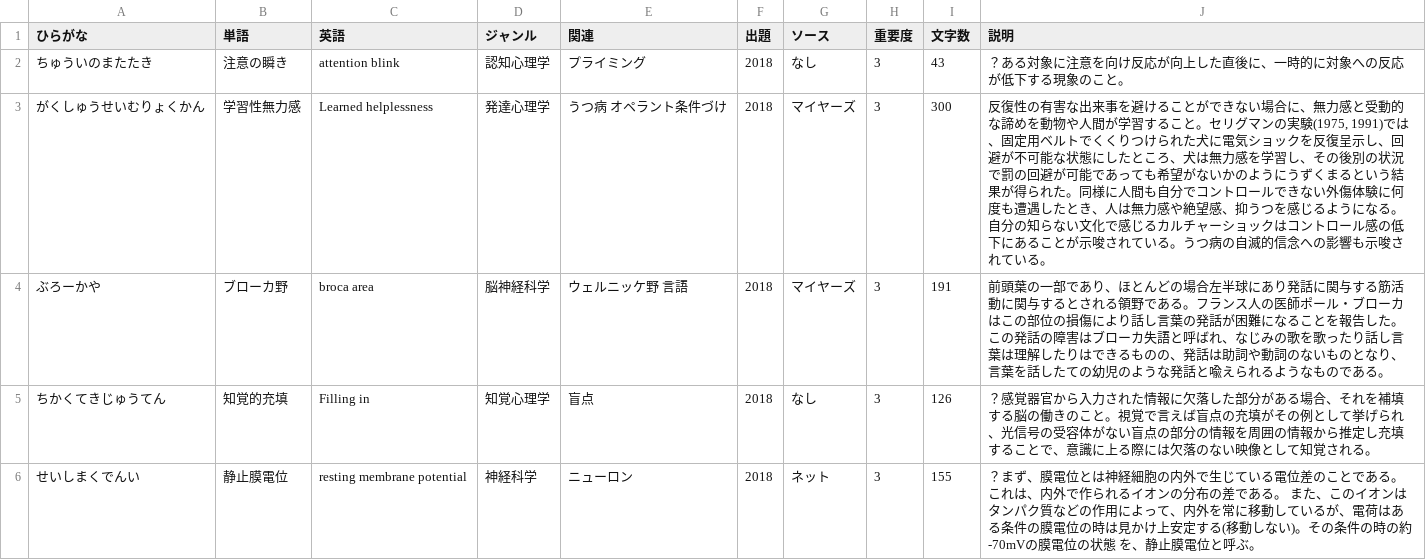
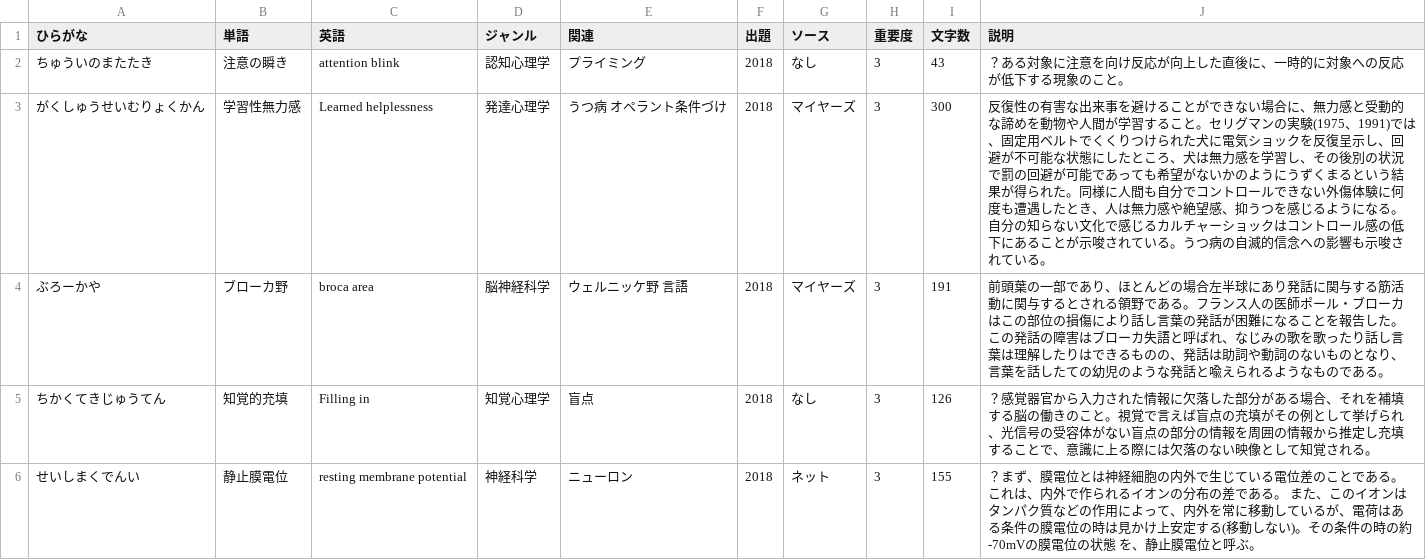
Before and after one commit to ut-uki/ut-uki.github.io, a CSV file: js/心理学単語帳v2.csv, drawn as a sheet; only a part is shown.

Commit message:
update csv

```diff
--- a/js/心理学単語帳v2.csv
+++ b/js/心理学単語帳v2.csv
@@ -2,3 +2,3 @@
 ちゅういのまたたき,注意の瞬き,attention blink,認知心理学,プライミング,2018,なし,3,43,？ある対象に注意を向け反応が向上した直後に、一時的に対象への反応が低下する現象のこと。
-がくしゅうせいむりょくかん,学習性無力感,Learned helplessness,発達心理学,うつ病　オペラント条件づけ,2018,マイヤーズ,3,300,"反復性の有害な出来事を避けることができない場合に、無力感と受動的な諦めを動物や人間が学習すること。セリグマンの実験(1975, 1991)では、固定用ベルトでくくりつけられた犬に電気ショックを反復呈示し、回避が不可能な状態にしたところ、犬は無力感を学習し、その後別の状況で罰の回避が可能であっても希望がないかのようにうずくまるという結果が得られた。同様に人間も自分でコントロールできない外傷体験に何度も遭遇したとき、人は無力感や絶望感、抑うつを感じるようになる。自分の知らない文化で感じるカルチャーショックはコントロール感の低下にあることが示唆されている。うつ病の自滅的信念への影響も示唆されている。"
+がくしゅうせいむりょくかん,学習性無力感,Learned helplessness,発達心理学,うつ病　オペラント条件づけ,2018,マイヤーズ,3,300,反復性の有害な出来事を避けることができない場合に、無力感と受動的な諦めを動物や人間が学習すること。セリグマンの実験(1975、1991)では、固定用ベルトでくくりつけられた犬に電気ショックを反復呈示し、回避が不可能な状態にしたところ、犬は無力感を学習し、その後別の状況で罰の回避が可能であっても希望がないかのようにうずくまるという結果が得られた。同様に人間も自分でコントロールできない外傷体験に何度も遭遇したとき、人は無力感や絶望感、抑うつを感じるようになる。自分の知らない文化で感じるカルチャーショックはコントロール感の低下にあることが示唆されている。うつ病の自滅的信念への影響も示唆されている。
 ぶろーかや,ブローカ野,broca area,脳神経科学,ウェルニッケ野　言語,2018,マイヤーズ,3,191,前頭葉の一部であり、ほとんどの場合左半球にあり発話に関与する筋活動に関与するとされる領野である。フランス人の医師ポール・ブローカはこの部位の損傷により話し言葉の発話が困難になることを報告した。この発話の障害はブローカ失語と呼ばれ、なじみの歌を歌ったり話し言葉は理解したりはできるものの、発話は助詞や動詞のないものとなり、言葉を話したての幼児のような発話と喩えられるようなものである。
```
